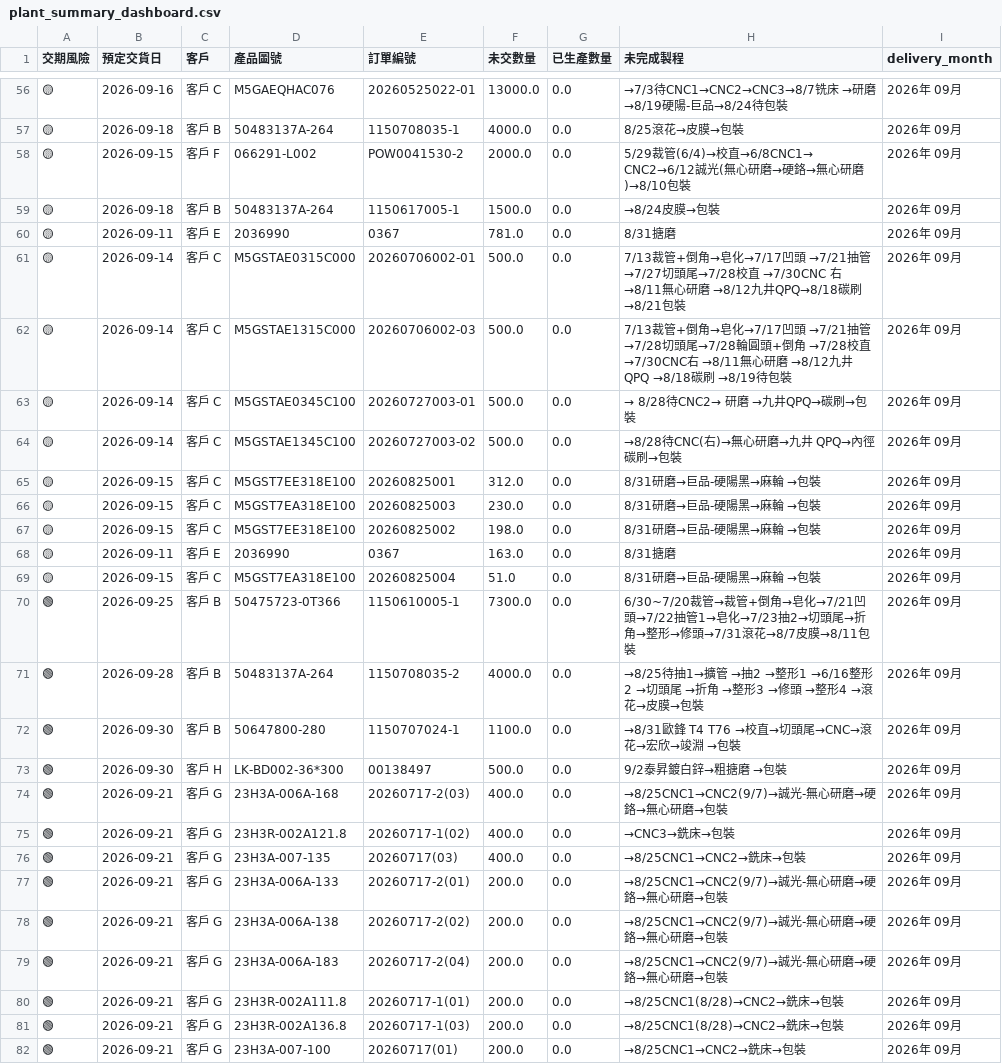
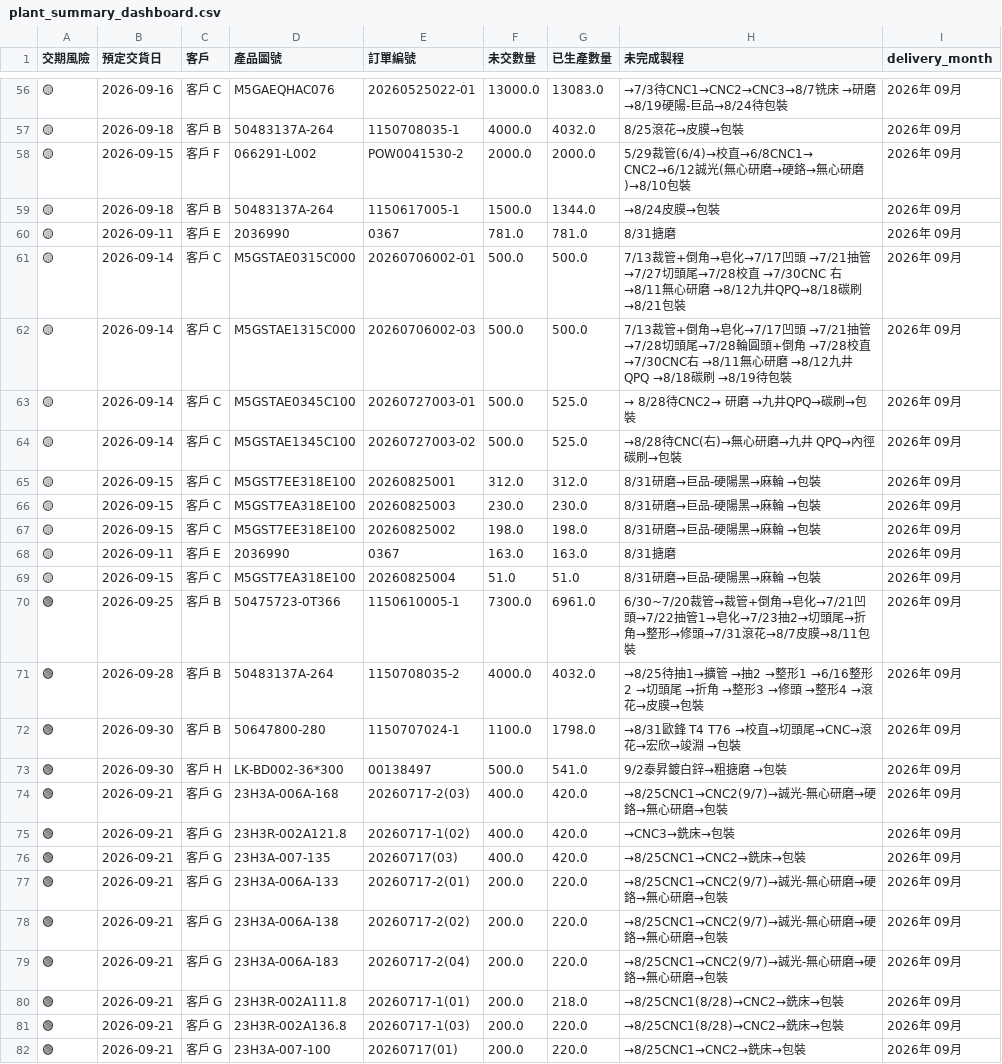
Before and after one commit to o0911029367/JINYOU-test, a CSV file: plant_summary_dashboard.csv, drawn as a sheet; only a part is shown, gaps mark what is left out; the diff covers the shown part only.

Commit message:
Parse and sum production quantities from column R (before hyphen) for produced quantity column

```diff
--- a/plant_summary_dashboard.csv
+++ b/plant_summary_dashboard.csv
@@ -58,27 +58,27 @@
-🟡,2026-09-16,客戶 C,M5GAEQHAC076,20260525022-01,13000.0,0.0,→7/3待CNC1→CNC2→CNC3→8/7铣床 →研磨→8/19硬陽-巨品→8/24待包裝,2026年 09月
-🟡,2026-09-18,客戶 B,50483137A-264,1150708035-1,4000.0,0.0,8/25滾花→皮膜→包裝,2026年 09月
-🟡,2026-09-15,客戶 F,066291-L002,POW0041530-2,2000.0,0.0,5/29裁管(6/4)→校直→6/8CNC1→ CNC2→6/12誠光(無心研磨→硬鉻→無心研磨)→8/10包裝,2026年 09月
-🟡,2026-09-18,客戶 B,50483137A-264,1150617005-1,1500.0,0.0,→8/24皮膜→包裝,2026年 09月
-🟡,2026-09-11,客戶 E,2036990,0367,781.0,0.0,8/31搪磨,2026年 09月
-🟡,2026-09-14,客戶 C,M5GSTAE0315C000,20260706002-01,500.0,0.0,7/13裁管+倒角→皂化→7/17凹頭 →7/21抽管→7/27切頭尾→7/28校直 →7/30CNC 右 →8/11無心研磨 →8/12九井QPQ→8/18碳刷 →8/21包裝,2026年 09月
-🟡,2026-09-14,客戶 C,M5GSTAE1315C000,20260706002-03,500.0,0.0,7/13裁管+倒角→皂化→7/17凹頭 →7/21抽管→7/28切頭尾→7/28輪圓頭+倒角 →7/28校直 →7/30CNC右 →8/11無心研磨 →8/12九井QPQ →8/18碳刷 →8/19待包裝,2026年 09月
-🟡,2026-09-14,客戶 C,M5GSTAE0345C100,20260727003-01,500.0,0.0,→ 8/28待CNC2→ 研磨 →九井QPQ→碳刷→包裝,2026年 09月
-🟡,2026-09-14,客戶 C,M5GSTAE1345C100,20260727003-02,500.0,0.0,→8/28待CNC(右)→無心研磨→九井 QPQ→內徑碳刷→包裝,2026年 09月
-🟡,2026-09-15,客戶 C,M5GST7EE318E100,20260825001,312.0,0.0,8/31研磨→巨品-硬陽黑→麻輪 →包裝,2026年 09月
-🟡,2026-09-15,客戶 C,M5GST7EA318E100,20260825003,230.0,0.0,8/31研磨→巨品-硬陽黑→麻輪 →包裝,2026年 09月
-🟡,2026-09-15,客戶 C,M5GST7EE318E100,20260825002,198.0,0.0,8/31研磨→巨品-硬陽黑→麻輪 →包裝,2026年 09月
-🟡,2026-09-11,客戶 E,2036990,0367,163.0,0.0,8/31搪磨,2026年 09月
-🟡,2026-09-15,客戶 C,M5GST7EA318E100,20260825004,51.0,0.0,8/31研磨→巨品-硬陽黑→麻輪 →包裝,2026年 09月
-🟢,2026-09-25,客戶 B,50475723-0T366,1150610005-1,7300.0,0.0,6/30~7/20裁管→裁管+倒角→皂化→7/21凹頭→7/22抽管1→皂化→7/23抽2→切頭尾→折角→整形→修頭→7/31滾花→8/7皮膜→8/11包裝,2026年 09月
-🟢,2026-09-28,客戶 B,50483137A-264,1150708035-2,4000.0,0.0,→8/25待抽1→擴管 →抽2 →整形1 →6/16整形2 →切頭尾 →折角 →整形3 →修頭 →整形4 →滾花→皮膜→包裝,2026年 09月
-🟢,2026-09-30,客戶 B,50647800-280,1150707024-1,1100.0,0.0,→8/31歐鋒 T4 T76 →校直→切頭尾→CNC→滾花→宏欣→竣淵 →包裝,2026年 09月
-🟢,2026-09-30,客戶 H,LK-BD002-36*300,00138497,500.0,0.0,9/2泰昇鍍白鋅→粗搪磨 →包裝,2026年 09月
-🟢,2026-09-21,客戶 G,23H3A-006A-168,20260717-2(03),400.0,0.0,→8/25CNC1→CNC2(9/7)→誠光-無心研磨→硬鉻→無心研磨→包裝,2026年 09月
-🟢,2026-09-21,客戶 G,23H3R-002A121.8,20260717-1(02),400.0,0.0,→CNC3→銑床→包裝,2026年 09月
-🟢,2026-09-21,客戶 G,23H3A-007-135,20260717(03),400.0,0.0,→8/25CNC1→CNC2→銑床→包裝,2026年 09月
-🟢,2026-09-21,客戶 G,23H3A-006A-133,20260717-2(01),200.0,0.0,→8/25CNC1→CNC2(9/7)→誠光-無心研磨→硬鉻→無心研磨→包裝,2026年 09月
-🟢,2026-09-21,客戶 G,23H3A-006A-138,20260717-2(02),200.0,0.0,→8/25CNC1→CNC2(9/7)→誠光-無心研磨→硬鉻→無心研磨→包裝,2026年 09月
-🟢,2026-09-21,客戶 G,23H3A-006A-183,20260717-2(04),200.0,0.0,→8/25CNC1→CNC2(9/7)→誠光-無心研磨→硬鉻→無心研磨→包裝,2026年 09月
-🟢,2026-09-21,客戶 G,23H3R-002A111.8,20260717-1(01),200.0,0.0,→8/25CNC1(8/28)→CNC2→銑床→包裝,2026年 09月
-🟢,2026-09-21,客戶 G,23H3R-002A136.8,20260717-1(03),200.0,0.0,→8/25CNC1(8/28)→CNC2→銑床→包裝,2026年 09月
-🟢,2026-09-21,客戶 G,23H3A-007-100,20260717(01),200.0,0.0,→8/25CNC1→CNC2→銑床→包裝,2026年 09月
+🟡,2026-09-16,客戶 C,M5GAEQHAC076,20260525022-01,13000.0,13083.0,→7/3待CNC1→CNC2→CNC3→8/7铣床 →研磨→8/19硬陽-巨品→8/24待包裝,2026年 09月
+🟡,2026-09-18,客戶 B,50483137A-264,1150708035-1,4000.0,4032.0,8/25滾花→皮膜→包裝,2026年 09月
+🟡,2026-09-15,客戶 F,066291-L002,POW0041530-2,2000.0,2000.0,5/29裁管(6/4)→校直→6/8CNC1→ CNC2→6/12誠光(無心研磨→硬鉻→無心研磨)→8/10包裝,2026年 09月
+🟡,2026-09-18,客戶 B,50483137A-264,1150617005-1,1500.0,1344.0,→8/24皮膜→包裝,2026年 09月
+🟡,2026-09-11,客戶 E,2036990,0367,781.0,781.0,8/31搪磨,2026年 09月
+🟡,2026-09-14,客戶 C,M5GSTAE0315C000,20260706002-01,500.0,500.0,7/13裁管+倒角→皂化→7/17凹頭 →7/21抽管→7/27切頭尾→7/28校直 →7/30CNC 右 →8/11無心研磨 →8/12九井QPQ→8/18碳刷 →8/21包裝,2026年 09月
+🟡,2026-09-14,客戶 C,M5GSTAE1315C000,20260706002-03,500.0,500.0,7/13裁管+倒角→皂化→7/17凹頭 →7/21抽管→7/28切頭尾→7/28輪圓頭+倒角 →7/28校直 →7/30CNC右 →8/11無心研磨 →8/12九井QPQ →8/18碳刷 →8/19待包裝,2026年 09月
+🟡,2026-09-14,客戶 C,M5GSTAE0345C100,20260727003-01,500.0,525.0,→ 8/28待CNC2→ 研磨 →九井QPQ→碳刷→包裝,2026年 09月
+🟡,2026-09-14,客戶 C,M5GSTAE1345C100,20260727003-02,500.0,525.0,→8/28待CNC(右)→無心研磨→九井 QPQ→內徑碳刷→包裝,2026年 09月
+🟡,2026-09-15,客戶 C,M5GST7EE318E100,20260825001,312.0,312.0,8/31研磨→巨品-硬陽黑→麻輪 →包裝,2026年 09月
+🟡,2026-09-15,客戶 C,M5GST7EA318E100,20260825003,230.0,230.0,8/31研磨→巨品-硬陽黑→麻輪 →包裝,2026年 09月
+🟡,2026-09-15,客戶 C,M5GST7EE318E100,20260825002,198.0,198.0,8/31研磨→巨品-硬陽黑→麻輪 →包裝,2026年 09月
+🟡,2026-09-11,客戶 E,2036990,0367,163.0,163.0,8/31搪磨,2026年 09月
+🟡,2026-09-15,客戶 C,M5GST7EA318E100,20260825004,51.0,51.0,8/31研磨→巨品-硬陽黑→麻輪 →包裝,2026年 09月
+🟢,2026-09-25,客戶 B,50475723-0T366,1150610005-1,7300.0,6961.0,6/30~7/20裁管→裁管+倒角→皂化→7/21凹頭→7/22抽管1→皂化→7/23抽2→切頭尾→折角→整形→修頭→7/31滾花→8/7皮膜→8/11包裝,2026年 09月
+🟢,2026-09-28,客戶 B,50483137A-264,1150708035-2,4000.0,4032.0,→8/25待抽1→擴管 →抽2 →整形1 →6/16整形2 →切頭尾 →折角 →整形3 →修頭 →整形4 →滾花→皮膜→包裝,2026年 09月
+🟢,2026-09-30,客戶 B,50647800-280,1150707024-1,1100.0,1798.0,→8/31歐鋒 T4 T76 →校直→切頭尾→CNC→滾花→宏欣→竣淵 →包裝,2026年 09月
+🟢,2026-09-30,客戶 H,LK-BD002-36*300,00138497,500.0,541.0,9/2泰昇鍍白鋅→粗搪磨 →包裝,2026年 09月
+🟢,2026-09-21,客戶 G,23H3A-006A-168,20260717-2(03),400.0,420.0,→8/25CNC1→CNC2(9/7)→誠光-無心研磨→硬鉻→無心研磨→包裝,2026年 09月
+🟢,2026-09-21,客戶 G,23H3R-002A121.8,20260717-1(02),400.0,420.0,→CNC3→銑床→包裝,2026年 09月
+🟢,2026-09-21,客戶 G,23H3A-007-135,20260717(03),400.0,420.0,→8/25CNC1→CNC2→銑床→包裝,2026年 09月
+🟢,2026-09-21,客戶 G,23H3A-006A-133,20260717-2(01),200.0,220.0,→8/25CNC1→CNC2(9/7)→誠光-無心研磨→硬鉻→無心研磨→包裝,2026年 09月
+🟢,2026-09-21,客戶 G,23H3A-006A-138,20260717-2(02),200.0,220.0,→8/25CNC1→CNC2(9/7)→誠光-無心研磨→硬鉻→無心研磨→包裝,2026年 09月
+🟢,2026-09-21,客戶 G,23H3A-006A-183,20260717-2(04),200.0,220.0,→8/25CNC1→CNC2(9/7)→誠光-無心研磨→硬鉻→無心研磨→包裝,2026年 09月
+🟢,2026-09-21,客戶 G,23H3R-002A111.8,20260717-1(01),200.0,218.0,→8/25CNC1(8/28)→CNC2→銑床→包裝,2026年 09月
+🟢,2026-09-21,客戶 G,23H3R-002A136.8,20260717-1(03),200.0,220.0,→8/25CNC1(8/28)→CNC2→銑床→包裝,2026年 09月
+🟢,2026-09-21,客戶 G,23H3A-007-100,20260717(01),200.0,220.0,→8/25CNC1→CNC2→銑床→包裝,2026年 09月
```
Also changed, not shown: 86 edited cells elsewhere in this file, 2 other files.
